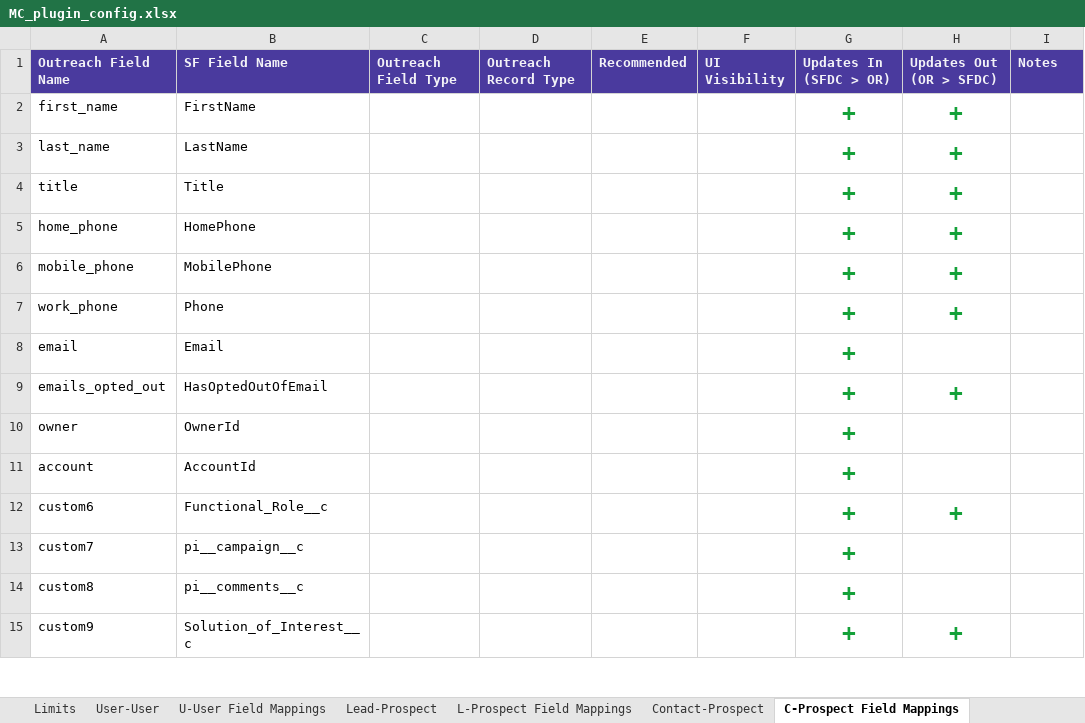
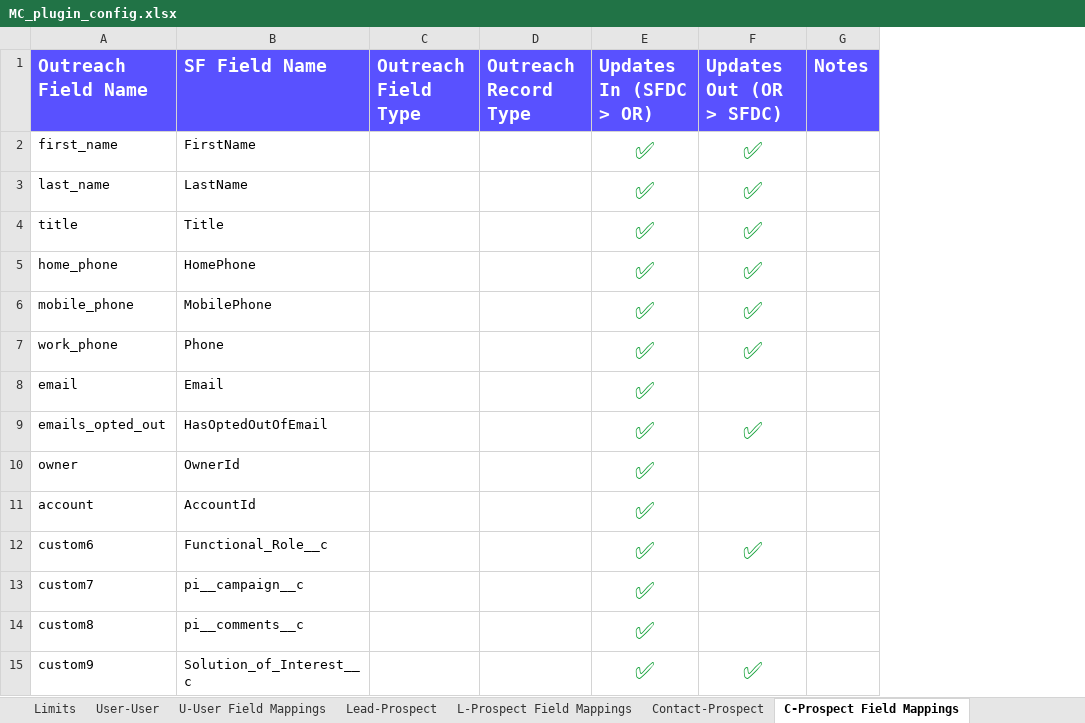
Before and after one commit to elysavania/pluginextract_project, an Excel workbook: MC_plugin_config.xlsx, sheet C-Prospect Field Mappings, drawn as a sheet; only a part is shown; values as stored, in another font and other column widths than the file's, no borders; removed rows and columns are numbered as before the commit, all else as after; the diff covers the shown part only; the diff names each change by its address in the sheet, - before the commit and + after, or states it on an @@ line.

```diff
--- a/MC_plugin_config.xlsx (sheet C-Prospect Field Mappings)
+++ b/MC_plugin_config.xlsx (sheet C-Prospect Field Mappings)
-column E (Recommended), empty
-column F (UI Visibility), empty
-A1:D1 fill: #4A3A9E
+A1:D1 fill: #5951FF, text size: larger
-E1:G1 fill: #4A3A9E
+E1:G1 fill: #5951FF, text size: larger
-E2:E15 (Updates In (SFDC > OR)): +
+E2:E15 (Updates In (SFDC > OR)): ✅
-F2:F7 (Updates Out (OR > SFDC)): +
+F2:F7 (Updates Out (OR > SFDC)): ✅
-F9 (Updates Out (OR > SFDC)): +
+F9 (Updates Out (OR > SFDC)): ✅
-F12 (Updates Out (OR > SFDC)): +
+F12 (Updates Out (OR > SFDC)): ✅
-F15 (Updates Out (OR > SFDC)): +
+F15 (Updates Out (OR > SFDC)): ✅
```
Also changed, not shown: 20 edited cells elsewhere in this sheet, sheet L-Prospect Field Mappings, sheet T-Task Field Mappings, sheet T-Mailing Field Mappings, sheet E-CalendarEvent Field Mappings, sheet Contact-Prospect, sheet T-Call Field Mappings, 21 more sheets, 2 other files.
